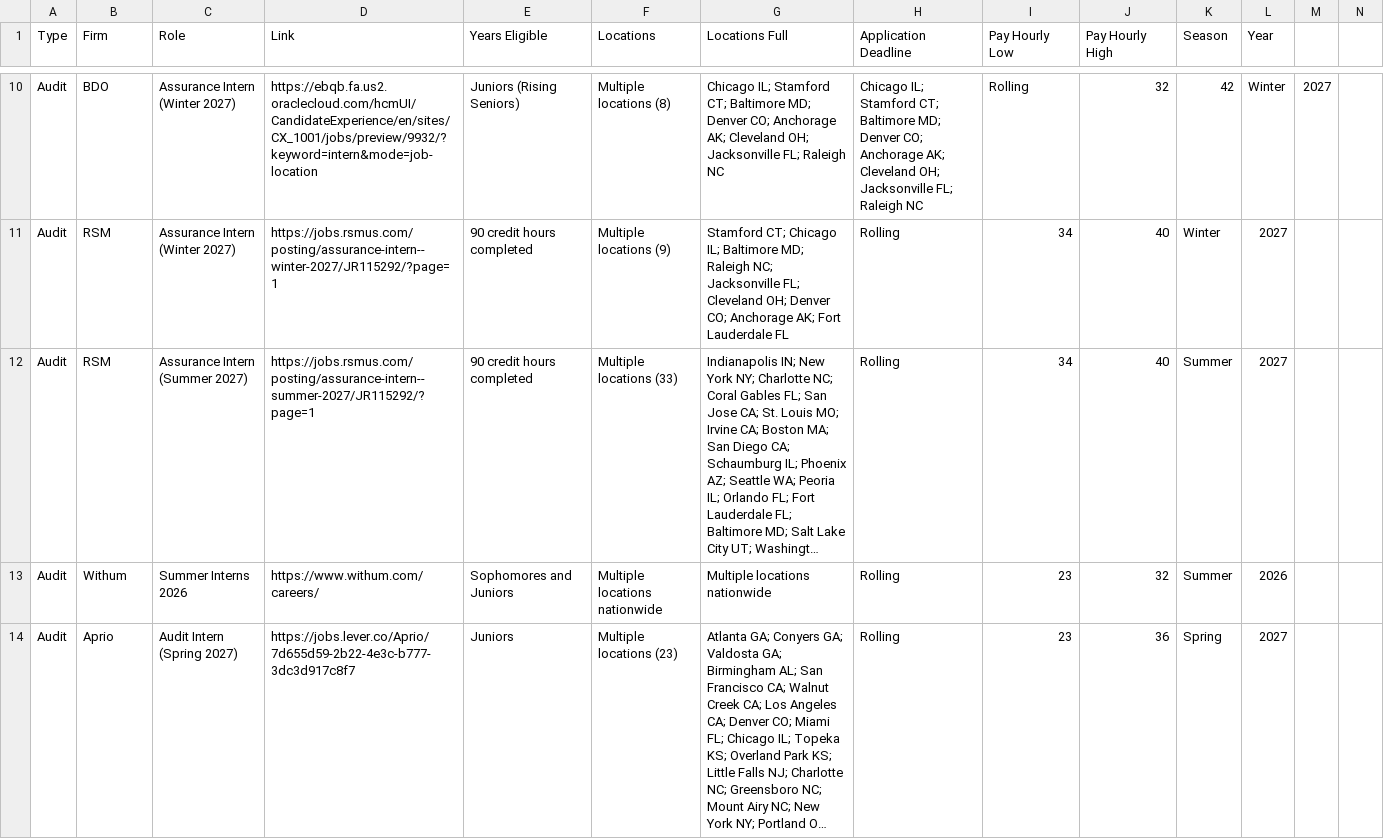
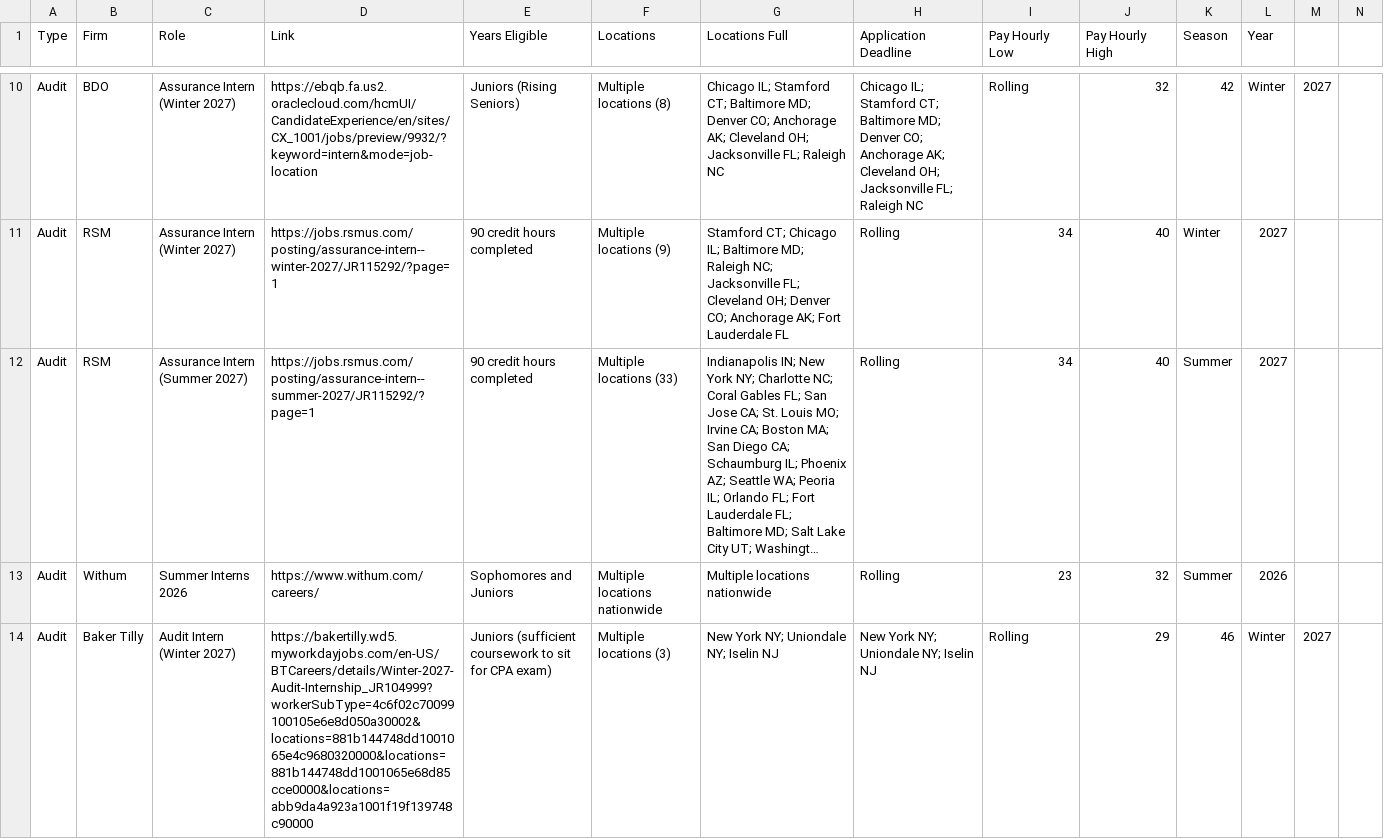
Before and after one commit to jaceham67/NXT-CPA---Connnected-to-Cursor, a CSV file: internship-deadlines-data.csv, drawn as a sheet; only a part is shown, gaps mark what is left out; the shorter side is filled out with more unchanged rows; long unchanged cells end in …; the diff covers the shown part only; the diff names each change by its address in the sheet, - before the commit and + after, or states it on an @@ line.

```diff
--- a/internship-deadlines-data.csv
+++ b/internship-deadlines-data.csv
+row 14: Audit | Baker Tilly | Audit Intern (Winter 2027) | https://bakertilly.wd5.myworkdayjobs.com/en-US/BTCareers/details/Winter-2027-Audit-Internship_JR104999?workerSubType=4c6f02c70099100105e6e8d050a30002&locations=881b144748dd1001065e4c9680320000&locations=881b144748dd1001065e68d85cce0000&locations=abb9da4a923a1001f19f139748c90000 | Juniors (sufficient coursework to sit for CPA exam) | Multiple locations (3) | New York NY; Uniondale NY; Iselin NJ | New York NY; Uniondale NY; Iselin NJ | Rolling | 29 | 46 | Winter | 2027
```
Also changed, not shown: 3 added rows elsewhere in this file, 1 other file.
